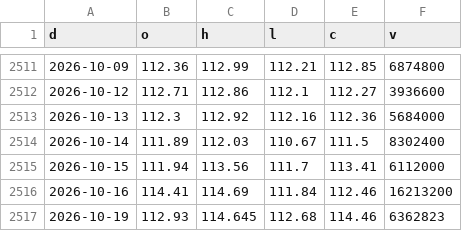
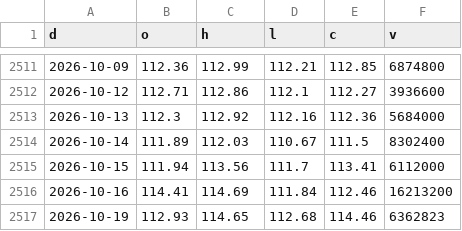
Before and after one commit to North7/morningbell, a CSV file: data/hist/XLY.csv, drawn as a sheet; only a part is shown, gaps mark what is left out.

```diff
--- a/data/hist/XLY.csv
+++ b/data/hist/XLY.csv
@@ -2516,2 +2516,2 @@ d,o,h,l,c,v
 2026-10-16,114.41,114.69,111.84,112.46,16213200
-2026-10-19,112.93,114.645,112.68,114.46,6362823
+2026-10-19,112.93,114.65,112.68,114.46,6362823
```
Also changed, not shown: 2 other files.
